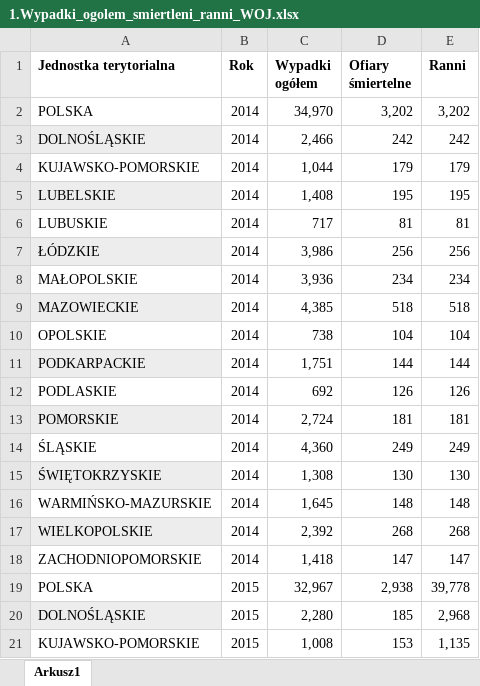
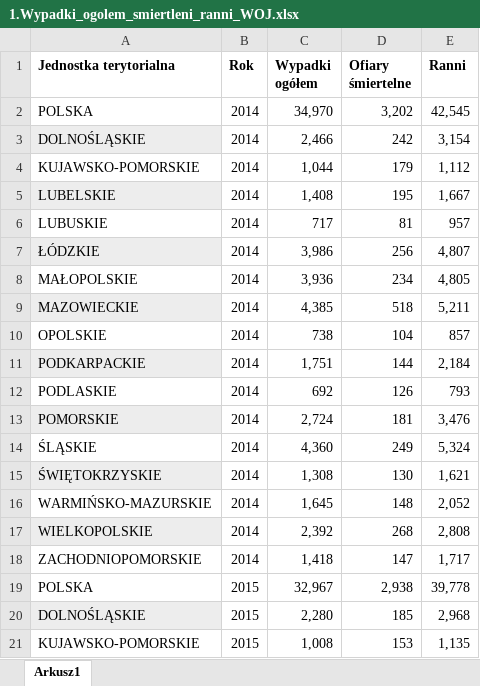
Before and after one commit to NataliaPiorkowska/AnalizaDanych, an Excel workbook: DATA/1.Wypadki_ogolem_smiertleni_ranni_WOJ.xlsx, sheet Arkusz1, drawn as a sheet; only a part is shown; values as stored, in another font and other column widths than the file's, no borders; table styles not drawn; the diff covers the shown part only; the diff names each change by its address in the sheet, - before the commit and + after, or states it on an @@ line.

```diff
--- a/DATA/1.Wypadki_ogolem_smiertleni_ranni_WOJ.xlsx (sheet Arkusz1)
+++ b/DATA/1.Wypadki_ogolem_smiertleni_ranni_WOJ.xlsx (sheet Arkusz1)
-E2 (Ranni): 3,202
+E2 (Ranni): 42,545
-E3 (Ranni): 242
+E3 (Ranni): 3,154
-E4 (Ranni): 179
+E4 (Ranni): 1,112
-E5 (Ranni): 195
+E5 (Ranni): 1,667
-E6 (Ranni): 81
+E6 (Ranni): 957
-E7 (Ranni): 256
+E7 (Ranni): 4,807
-E8 (Ranni): 234
+E8 (Ranni): 4,805
-E9 (Ranni): 518
+E9 (Ranni): 5,211
-E10 (Ranni): 104
+E10 (Ranni): 857
-E11 (Ranni): 144
+E11 (Ranni): 2,184
-E12 (Ranni): 126
+E12 (Ranni): 793
-E13 (Ranni): 181
+E13 (Ranni): 3,476
-E14 (Ranni): 249
+E14 (Ranni): 5,324
-E15 (Ranni): 130
+E15 (Ranni): 1,621
-E16 (Ranni): 148
+E16 (Ranni): 2,052
-E17 (Ranni): 268
+E17 (Ranni): 2,808
-E18 (Ranni): 147
+E18 (Ranni): 1,717
```
Also changed, not shown: 51 edited cells elsewhere in this sheet.
